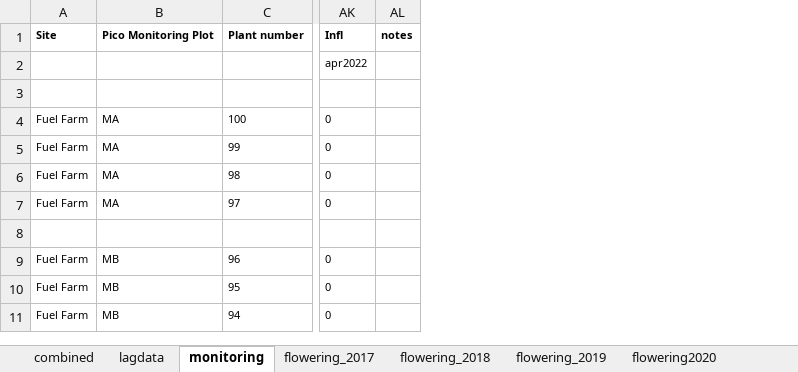
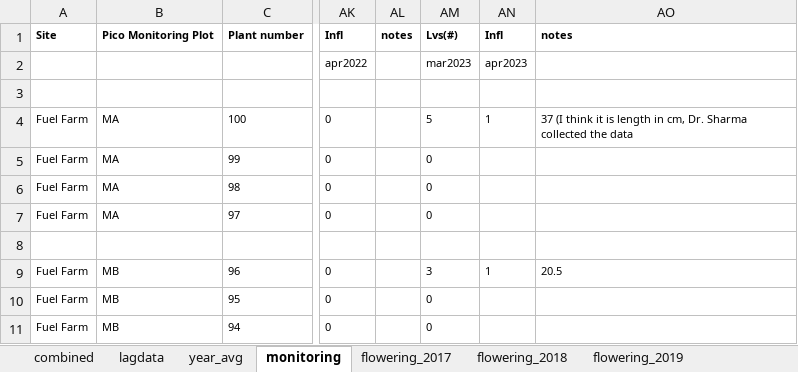
Before and after one commit to jaspkau/pico_growth, an Excel workbook: data/pico_growth_met.xlsx, sheet monitoring, drawn as a sheet; only a part is shown, gaps mark what is left out; values as stored, in another font and other column widths than the file's, no borders; the diff names each change by its address in the sheet, - before the commit and + after, or states it on an @@ line.

Commit message:
added new data to data files, added codes for plotting the models in R scripts

```diff
--- a/data/pico_growth_met.xlsx (sheet monitoring)
+++ b/data/pico_growth_met.xlsx (sheet monitoring)
+sheet tab: year_avg
+column AM, rows 1-11: Lvs(#) | mar2023 |  | 5 | 0 | 0 | 0 |  | 3 | 0 | 0
+column AN, rows 1-9: Infl | apr2023 |  | 1 |  |  |  |  | 1
+column AO, rows 1-9: notes |  |  | 37 (I think it is length in cm, Dr. Sharma collected the data |  |  |  |  | 20.5
```
Also changed, not shown: sheet lagdata, sheet combined, other sheet tabs, 3 other files.
